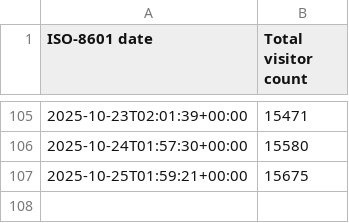
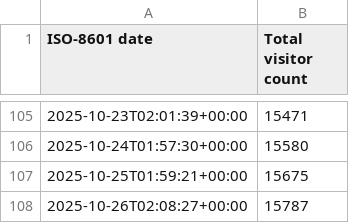
Before and after one commit to toydotgame/toydotgame.net, a CSV file: history.csv, drawn as a sheet; only a part is shown, gaps mark what is left out; the diff names each change by its address in the sheet, - before the commit and + after, or states it on an @@ line.

```diff
--- a/history.csv
+++ b/history.csv
+row 108: 2025-10-26T02:08:27+00:00 | 15787
```
Also changed, not shown: 1 other file.
